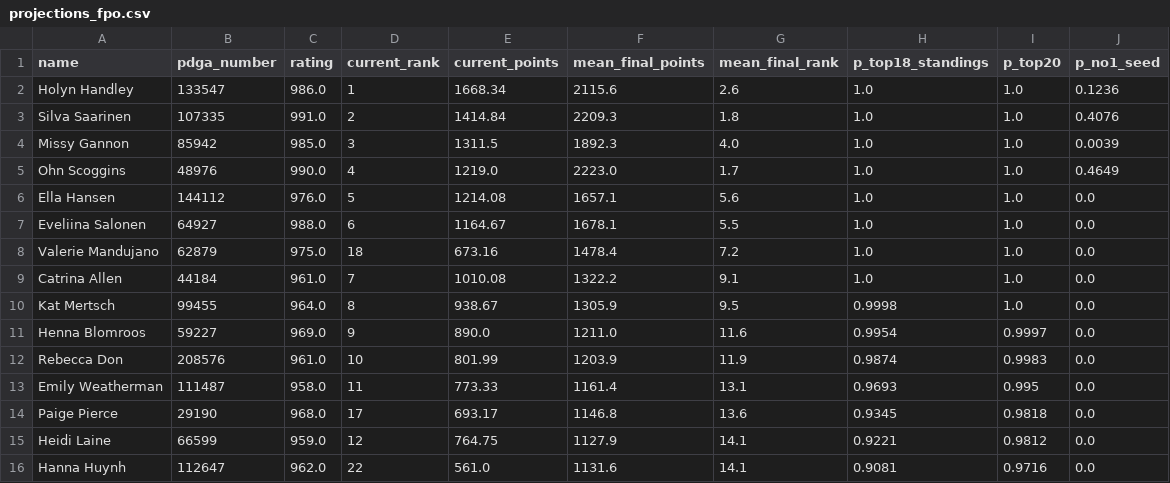
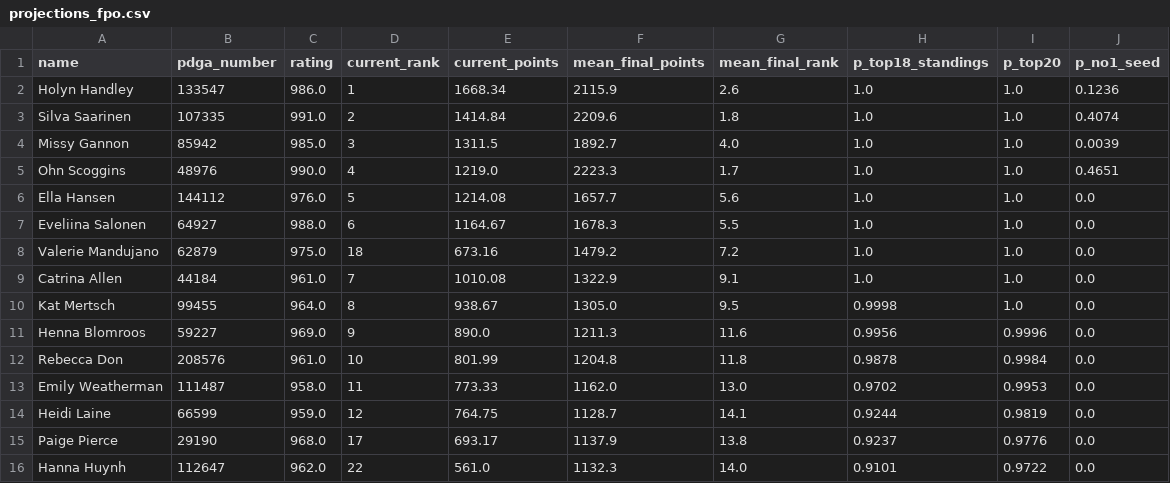
Before and after one commit to dgoodenough/discgolf, a CSV file: results/2026/projections_fpo.csv, drawn as a sheet; only a part is shown; the diff covers the shown part only.

```diff
--- a/results/2026/projections_fpo.csv
+++ b/results/2026/projections_fpo.csv
@@ -1,16 +1,16 @@
 name,pdga_number,rating,current_rank,current_points,mean_final_points,mean_final_rank,p_top18_standings,p_top20,p_no1_seed
-Holyn Handley,133547,986.0,1,1668.34,2115.6,2.6,1.0,1.0,0.1236
-Silva Saarinen,107335,991.0,2,1414.84,2209.3,1.8,1.0,1.0,0.4076
-Missy Gannon,85942,985.0,3,1311.5,1892.3,4.0,1.0,1.0,0.0039
-Ohn Scoggins,48976,990.0,4,1219.0,2223.0,1.7,1.0,1.0,0.4649
-Ella Hansen,144112,976.0,5,1214.08,1657.1,5.6,1.0,1.0,0.0
-Eveliina Salonen,64927,988.0,6,1164.67,1678.1,5.5,1.0,1.0,0.0
-Valerie Mandujano,62879,975.0,18,673.16,1478.4,7.2,1.0,1.0,0.0
-Catrina Allen,44184,961.0,7,1010.08,1322.2,9.1,1.0,1.0,0.0
-Kat Mertsch,99455,964.0,8,938.67,1305.9,9.5,0.9998,1.0,0.0
-Henna Blomroos,59227,969.0,9,890.0,1211.0,11.6,0.9954,0.9997,0.0
-Rebecca Don,208576,961.0,10,801.99,1203.9,11.9,0.9874,0.9983,0.0
-Emily Weatherman,111487,958.0,11,773.33,1161.4,13.1,0.9693,0.995,0.0
-Paige Pierce,29190,968.0,17,693.17,1146.8,13.6,0.9345,0.9818,0.0
-Heidi Laine,66599,959.0,12,764.75,1127.9,14.1,0.9221,0.9812,0.0
-Hanna Huynh,112647,962.0,22,561.0,1131.6,14.1,0.9081,0.9716,0.0
+Holyn Handley,133547,986.0,1,1668.34,2115.9,2.6,1.0,1.0,0.1236
+Silva Saarinen,107335,991.0,2,1414.84,2209.6,1.8,1.0,1.0,0.4074
+Missy Gannon,85942,985.0,3,1311.5,1892.7,4.0,1.0,1.0,0.0039
+Ohn Scoggins,48976,990.0,4,1219.0,2223.3,1.7,1.0,1.0,0.4651
+Ella Hansen,144112,976.0,5,1214.08,1657.7,5.6,1.0,1.0,0.0
+Eveliina Salonen,64927,988.0,6,1164.67,1678.3,5.5,1.0,1.0,0.0
+Valerie Mandujano,62879,975.0,18,673.16,1479.2,7.2,1.0,1.0,0.0
+Catrina Allen,44184,961.0,7,1010.08,1322.9,9.1,1.0,1.0,0.0
+Kat Mertsch,99455,964.0,8,938.67,1305.0,9.5,0.9998,1.0,0.0
+Henna Blomroos,59227,969.0,9,890.0,1211.3,11.6,0.9956,0.9996,0.0
+Rebecca Don,208576,961.0,10,801.99,1204.8,11.8,0.9878,0.9984,0.0
+Emily Weatherman,111487,958.0,11,773.33,1162.0,13.0,0.9702,0.9953,0.0
+Heidi Laine,66599,959.0,12,764.75,1128.7,14.1,0.9244,0.9819,0.0
+Paige Pierce,29190,968.0,17,693.17,1137.9,13.8,0.9237,0.9776,0.0
+Hanna Huynh,112647,962.0,22,561.0,1132.3,14.0,0.9101,0.9722,0.0
```
Also changed, not shown: 116 edited cells elsewhere in this file, 3 other files.
